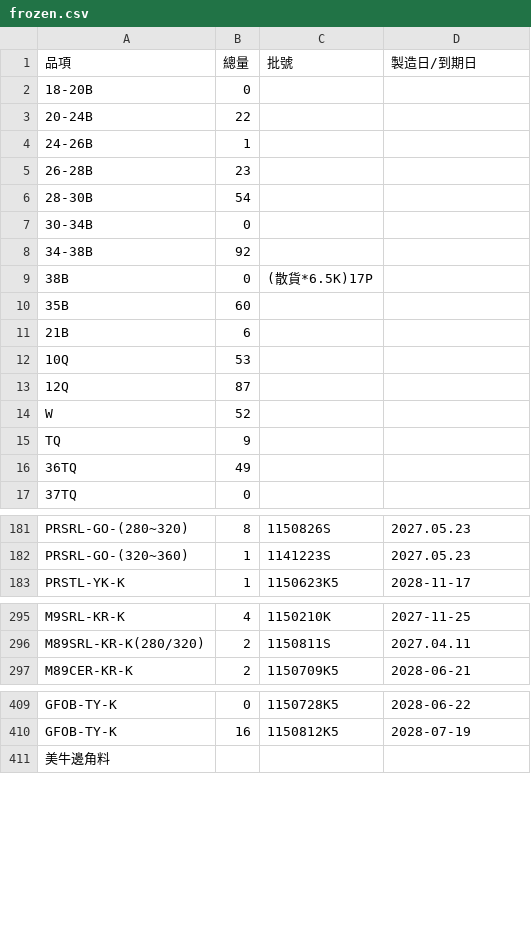
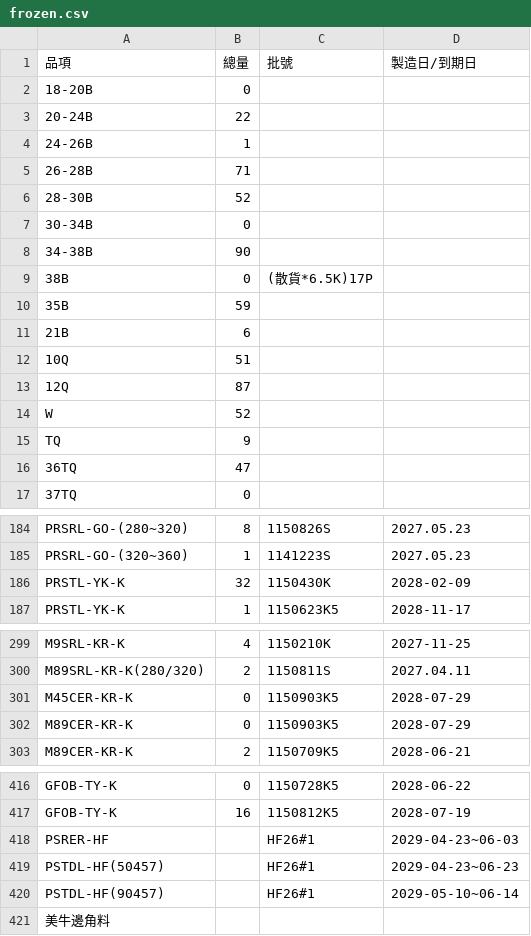
Before and after one commit to mingfonglpg-bit/-, a CSV file: frozen.csv, drawn as a sheet; only a part is shown, gaps mark what is left out; the diff covers the shown part only.

```diff
--- a/frozen.csv
+++ b/frozen.csv
@@ -4,10 +4,10 @@
 24-26B,1,,
-26-28B,23,,
-28-30B,54,,
+26-28B,71,,
+28-30B,52,,
 30-34B,0,,
-34-38B,92,,
+34-38B,90,,
 38B,0,(散貨*6.5K)17P,
-35B,60,,
+35B,59,,
 21B,6,,
-10Q,53,,
+10Q,51,,
 12Q,87,,
@@ -15,3 +15,3 @@ W,52,,
 TQ,9,,
-36TQ,49,,
+36TQ,47,,
 37TQ,0,,
@@ -182,2 +185,3 @@ PRSRL-GO-(280~320),8,1150826S,2027.05.23
 PRSRL-GO-(320~360),1,1141223S,2027.05.23
+PRSTL-YK-K,32,1150430K,2028-02-09
 PRSTL-YK-K,1,1150623K5,2028-11-17
@@ -296,2 +300,4 @@ M9SRL-KR-K,4,1150210K,2027-11-25
 M89SRL-KR-K(280/320),2,1150811S,2027.04.11
+M45CER-KR-K,0,1150903K5,2028-07-29
+M89CER-KR-K,0,1150903K5,2028-07-29
 M89CER-KR-K,2,1150709K5,2028-06-21
@@ -410,2 +417,5 @@ GFOB-TY-K,0,1150728K5,2028-06-22
 GFOB-TY-K,16,1150812K5,2028-07-19
+PSRER-HF,,HF26#1,2029-04-23~06-03
+PSTDL-HF(50457),,HF26#1,2029-04-23~06-23
+PSTDL-HF(90457),,HF26#1,2029-05-10~06-14
 美牛邊角料,,,
```
Also changed, not shown: 4 added rows and 25 edited cells elsewhere in this file, beef.csv, chilled.csv.
